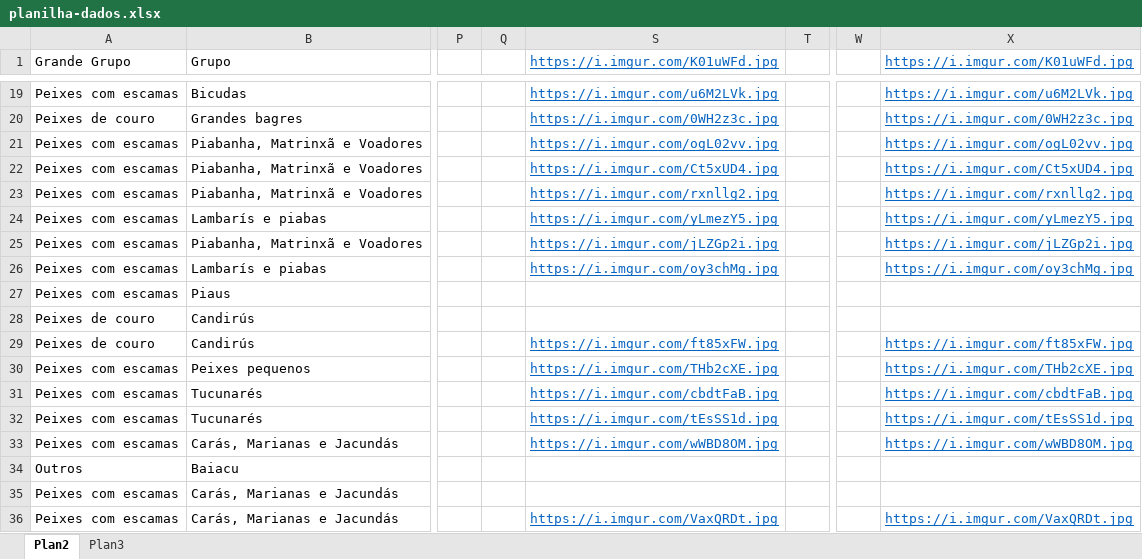
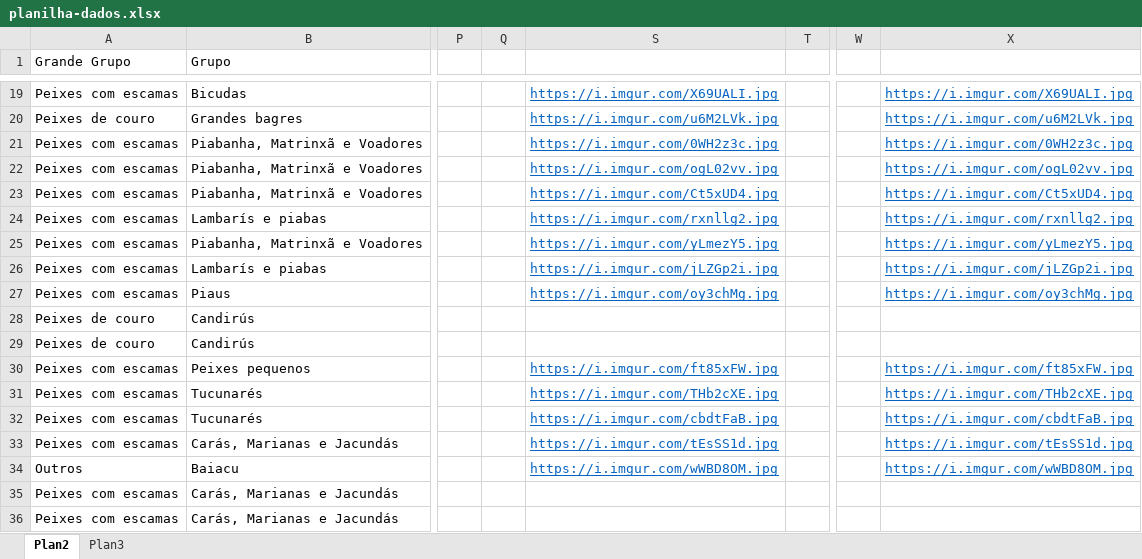
Before and after one commit to fga-eps-mds/2022.2-EuPescador-FishWiki, an Excel workbook: src/utils/seed/planilha-dados.xlsx, sheet Plan2, drawn as a sheet; only a part is shown, gaps mark what is left out; values as stored, in another font and other column widths than the file's, no borders; charts and pictures not drawn; the diff covers the shown part only; the diff names each change by its address in the sheet, - before the commit and + after, or states it on an @@ line.

```diff
--- a/src/utils/seed/planilha-dados.xlsx (sheet Plan2)
+++ b/src/utils/seed/planilha-dados.xlsx (sheet Plan2)
-S1: https://i.imgur.com/K01uWFd.jpg
+S1: (empty)
-X1: https://i.imgur.com/K01uWFd.jpg
+X1: (empty)
-S19: https://i.imgur.com/u6M2LVk.jpg
+S19: https://i.imgur.com/X69UALI.jpg
-X19: https://i.imgur.com/u6M2LVk.jpg
+X19: https://i.imgur.com/X69UALI.jpg
-S20: https://i.imgur.com/0WH2z3c.jpg
+S20: https://i.imgur.com/u6M2LVk.jpg
-X20: https://i.imgur.com/0WH2z3c.jpg
+X20: https://i.imgur.com/u6M2LVk.jpg
-S21: https://i.imgur.com/ogL02vv.jpg
+S21: https://i.imgur.com/0WH2z3c.jpg
-X21: https://i.imgur.com/ogL02vv.jpg
+X21: https://i.imgur.com/0WH2z3c.jpg
-S22: https://i.imgur.com/Ct5xUD4.jpg
+S22: https://i.imgur.com/ogL02vv.jpg
-X22: https://i.imgur.com/Ct5xUD4.jpg
+X22: https://i.imgur.com/ogL02vv.jpg
-S23: https://i.imgur.com/rxnllg2.jpg
+S23: https://i.imgur.com/Ct5xUD4.jpg
-X23: https://i.imgur.com/rxnllg2.jpg
+X23: https://i.imgur.com/Ct5xUD4.jpg
-S24: https://i.imgur.com/yLmezY5.jpg
+S24: https://i.imgur.com/rxnllg2.jpg
-X24: https://i.imgur.com/yLmezY5.jpg
+X24: https://i.imgur.com/rxnllg2.jpg
-S25: https://i.imgur.com/jLZGp2i.jpg
+S25: https://i.imgur.com/yLmezY5.jpg
-X25: https://i.imgur.com/jLZGp2i.jpg
+X25: https://i.imgur.com/yLmezY5.jpg
-S26: https://i.imgur.com/oy3chMg.jpg
+S26: https://i.imgur.com/jLZGp2i.jpg
-X26: https://i.imgur.com/oy3chMg.jpg
+X26: https://i.imgur.com/jLZGp2i.jpg
-S27: (empty)
+S27: https://i.imgur.com/oy3chMg.jpg
-X27: (empty)
+X27: https://i.imgur.com/oy3chMg.jpg
-S29: https://i.imgur.com/ft85xFW.jpg
+S29: (empty)
-X29: https://i.imgur.com/ft85xFW.jpg
+X29: (empty)
-S30: https://i.imgur.com/THb2cXE.jpg
+S30: https://i.imgur.com/ft85xFW.jpg
-X30: https://i.imgur.com/THb2cXE.jpg
+X30: https://i.imgur.com/ft85xFW.jpg
-S31: https://i.imgur.com/cbdtFaB.jpg
+S31: https://i.imgur.com/THb2cXE.jpg
-X31: https://i.imgur.com/cbdtFaB.jpg
+X31: https://i.imgur.com/THb2cXE.jpg
-S32: https://i.imgur.com/tEsSS1d.jpg
+S32: https://i.imgur.com/cbdtFaB.jpg
-X32: https://i.imgur.com/tEsSS1d.jpg
+X32: https://i.imgur.com/cbdtFaB.jpg
-S33: https://i.imgur.com/wWBD8OM.jpg
+S33: https://i.imgur.com/tEsSS1d.jpg
-X33: https://i.imgur.com/wWBD8OM.jpg
+X33: https://i.imgur.com/tEsSS1d.jpg
-S34: (empty)
+S34: https://i.imgur.com/wWBD8OM.jpg
-X34: (empty)
+X34: https://i.imgur.com/wWBD8OM.jpg
-S36: https://i.imgur.com/VaxQRDt.jpg
+S36: (empty)
-X36: https://i.imgur.com/VaxQRDt.jpg
+X36: (empty)
```
Also changed, not shown: 188 edited cells elsewhere in this sheet, charts or pictures, 7 other files.
